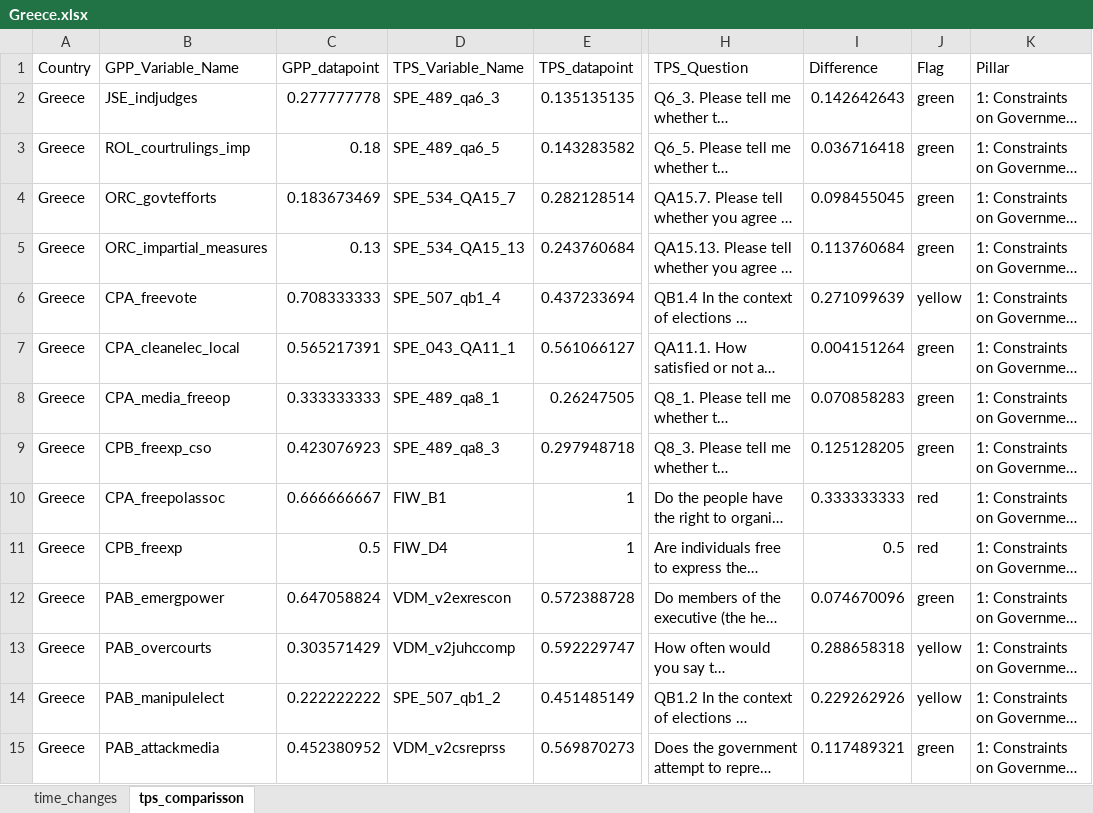
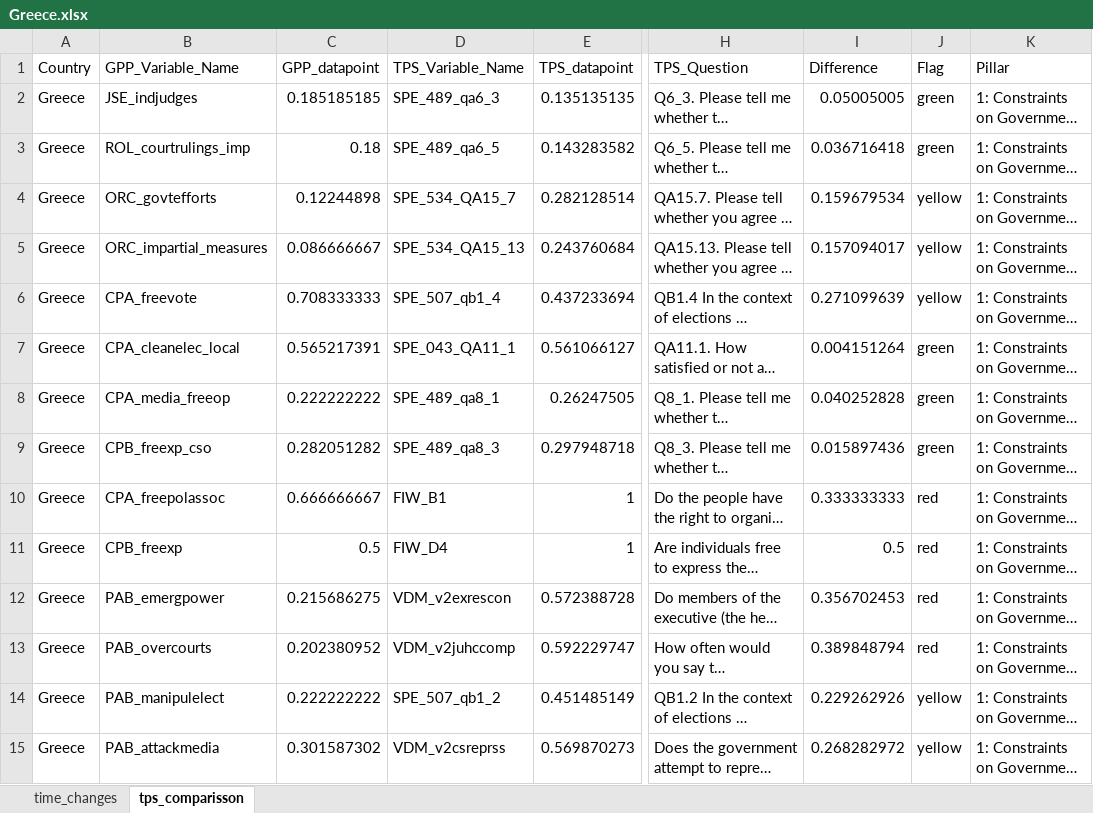
Before and after one commit to ctoruno/eu-data-validation, an Excel workbook: CD-valid/Outcomes/Pretest/Greece/Greece.xlsx, sheet tps_comparisson, drawn as a sheet; only a part is shown, gaps mark what is left out; long unchanged cells end in …; values as stored, in another font and other column widths than the file's, no borders; the diff covers the shown part only; the diff names each change by its address in the sheet, - before the commit and + after, or states it on an @@ line.

```diff
--- a/CD-valid/Outcomes/Pretest/Greece/Greece.xlsx (sheet tps_comparisson)
+++ b/CD-valid/Outcomes/Pretest/Greece/Greece.xlsx (sheet tps_comparisson)
-C2 (GPP_datapoint): 0.277777778
+C2 (GPP_datapoint): 0.185185185
-I2 (Difference): 0.142642643
+I2 (Difference): 0.05005005
-C4 (GPP_datapoint): 0.183673469
+C4 (GPP_datapoint): 0.12244898
-I4 (Difference): 0.098455045
+I4 (Difference): 0.159679534
-J4:J5 (Flag): green
+J4:J5 (Flag): yellow
-C5 (GPP_datapoint): 0.13
+C5 (GPP_datapoint): 0.086666667
-I5 (Difference): 0.113760684
+I5 (Difference): 0.157094017
-C8 (GPP_datapoint): 0.333333333
+C8 (GPP_datapoint): 0.222222222
-I8 (Difference): 0.070858283
+I8 (Difference): 0.040252828
-C9 (GPP_datapoint): 0.423076923
+C9 (GPP_datapoint): 0.282051282
-I9 (Difference): 0.125128205
+I9 (Difference): 0.015897436
-C12 (GPP_datapoint): 0.647058824
+C12 (GPP_datapoint): 0.215686275
-I12 (Difference): 0.074670096
+I12 (Difference): 0.356702453
-J12 (Flag): green
+J12 (Flag): red
-C13 (GPP_datapoint): 0.303571429
+C13 (GPP_datapoint): 0.202380952
-I13 (Difference): 0.288658318
+I13 (Difference): 0.389848794
-J13 (Flag): yellow
+J13 (Flag): red
-C15 (GPP_datapoint): 0.452380952
+C15 (GPP_datapoint): 0.301587302
-I15 (Difference): 0.117489321
+I15 (Difference): 0.268282972
-J15 (Flag): green
+J15 (Flag): yellow
```
Also changed, not shown: 86 edited cells elsewhere in this sheet, sheet time_changes, 8 other files.
